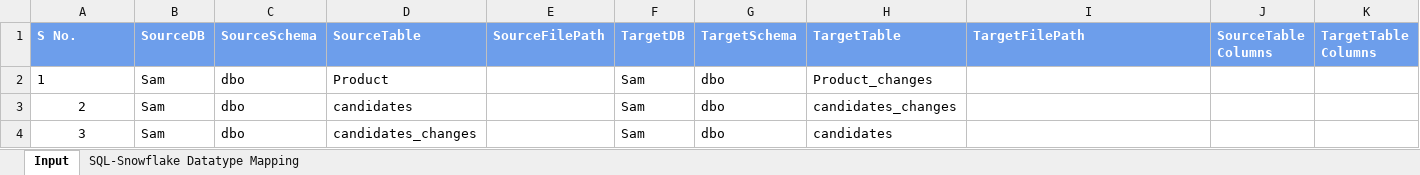
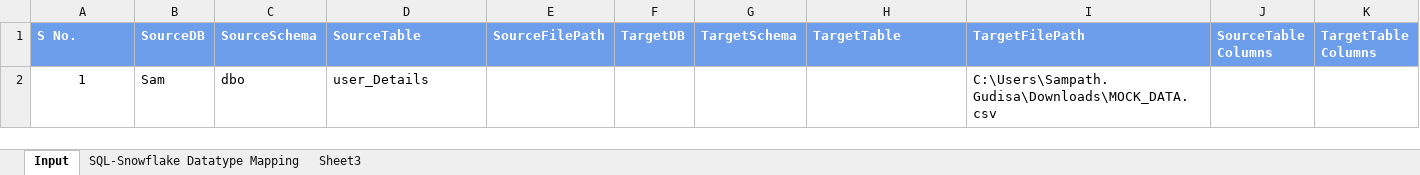
Before and after one commit to sampath1gsk/Data-Validation-Framework, an Excel workbook: Data_validation_input.xlsx, sheet Input, drawn as a sheet; values as stored, in another font and other column widths than the file's, no borders; the diff names each change by its address in the sheet, - before the commit and + after, or states it on an @@ line.

Commit message:
implemented till file and table

```diff
--- a/Data_validation_input.xlsx (sheet Input)
+++ b/Data_validation_input.xlsx (sheet Input)
+sheet tab: Sheet3
-A2 alignment: left
+A2 alignment: center
-D2 (SourceTable): Product
+D2 (SourceTable): user_Details
-F2 (TargetDB): Sam
+F2 (TargetDB): (empty)
-G2 (TargetSchema): dbo
+G2 (TargetSchema): (empty)
-H2 (TargetTable): Product_changes
+H2 (TargetTable): (empty)
-I2 (TargetFilePath): (empty)
+I2 (TargetFilePath): C:\Users\Sampath.Gudisa\Downloads\MOCK_DATA.csv
-row 3: 2 | Sam | dbo | candidates |  | Sam | dbo | candidates_changes
-row 4: 3 | Sam | dbo | candidates_changes |  | Sam | dbo | candidates
```
Also changed, not shown: 4 other files.
